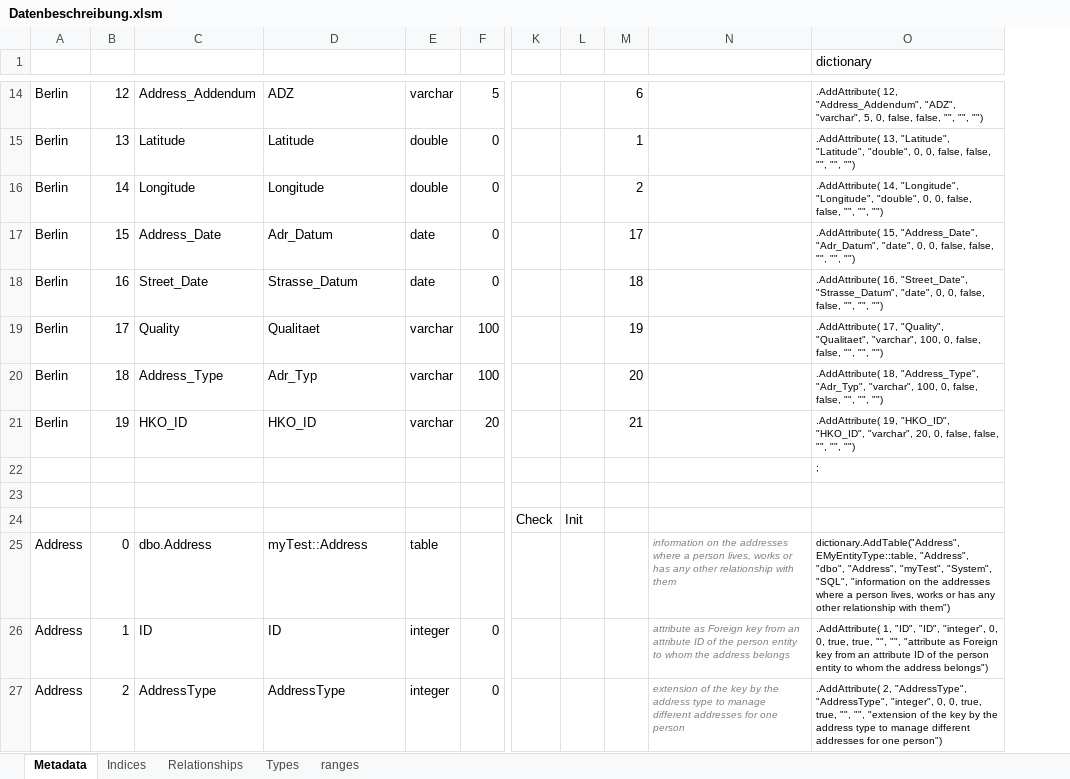
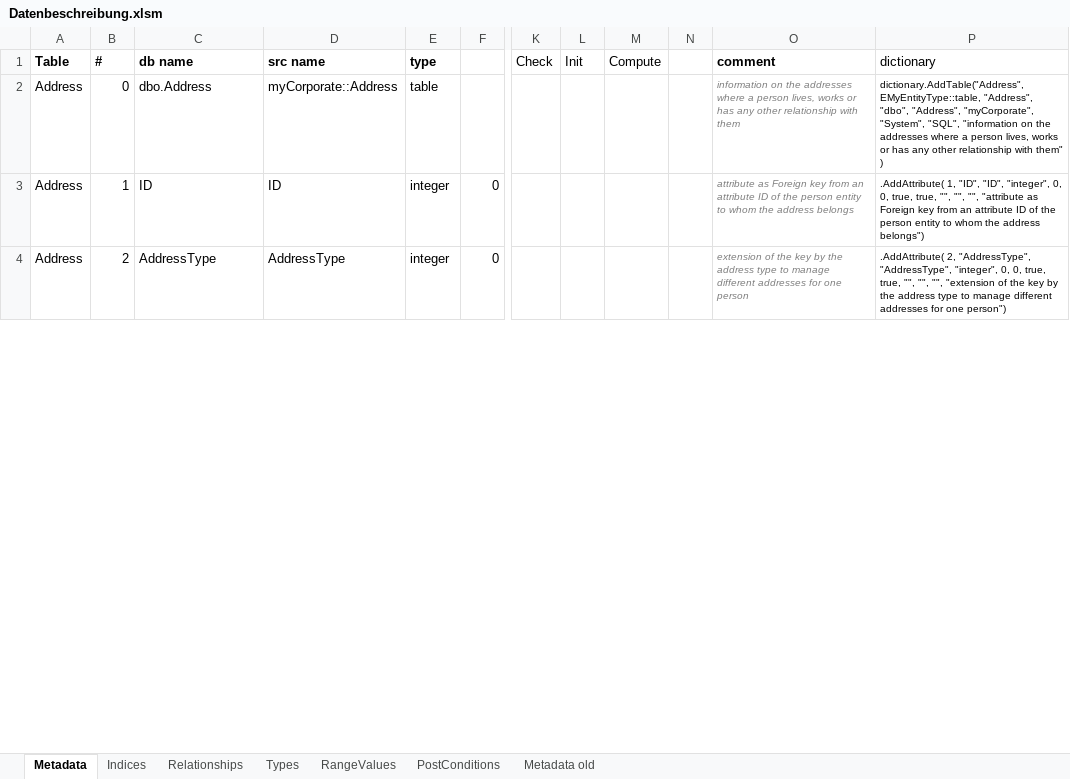
Before and after one commit to adeccscholar/adecc-DataDictionary, an Excel workbook: Docs/Datenbeschreibung.xlsm, sheet Metadata, drawn as a sheet; only a part is shown, gaps mark what is left out; values as stored, in another font and other column widths than the file's, no borders; removed rows and columns are numbered as before the commit, all else as after; rows hold the shown columns only; the diff covers the shown part only; the diff names each change by its address in the sheet, - before the commit and + after, or states it on an @@ line.

Commit message:
Updates - Addition of combined data types from the relationships - Calculated fields, SQL extensions in the metadata

```diff
--- a/Docs/Datenbeschreibung.xlsm (sheet Metadata)
+++ b/Docs/Datenbeschreibung.xlsm (sheet Metadata)
-sheet tab: ranges
+sheet tab: RangeValues
+sheet tab: PostConditions
+sheet tab: Metadata old
-column M, empty
+column M (Compute), empty
+column N, empty
-column O (dictionary), rows 25-27: dictionary.AddTable("Address", EMyEntityType::table, "Address", "dbo", "Address", "myTest", "System", "SQL", "information on the addresses where a person lives, works or has any other relationship with them") | .AddAttribute( 1, "ID", "ID", "integer", 0, 0, true, true, "", "", "attribute as Foreign key from an attribute ID of the person entity to whom the address belongs") | .AddAttribute( 2, "AddressType", "AddressType", "integer", 0, 0, true, true, "", "", "extension of the key by the address type to manage different addresses for one person")
+column P (dictionary), rows 2-4: dictionary.AddTable("Address", EMyEntityType::table, "Address", "dbo", "Address", "myCorporate", "System", "SQL", "information on the addresses where a person lives, works or has any other relationship with them" ) | .AddAttribute( 1, "ID", "ID", "integer", 0, 0, true, true, "", "", "", "attribute as Foreign key from an attribute ID of the person entity to whom the address belongs") | .AddAttribute( 2, "AddressType", "AddressType", "integer", 0, 0, true, true, "", "", "", "extension of the key by the address type to manage different addresses for one person")
-A1: (empty)
+A1: Table
-B1: (empty)
+B1: #
-C1: (empty)
+C1: db name
-D1: (empty)
+D1: src name
-E1: (empty)
+E1: type
-K1: (empty)
+K1: Check
-L1: (empty)
+L1: Init
-O1: (empty)
+O1: comment
-row 14: Berlin | 12 | Address_Addendum | ADZ | varchar | 5 |  |  | 6 |  | .AddAttribute( 12, "Address_Addendum", "ADZ", "varchar", 5, 0, false, false, "", "", "")
-row 15: Berlin | 13 | Latitude | Latitude | double | 0 |  |  | 1 |  | .AddAttribute( 13, "Latitude", "Latitude", "double", 0, 0, false, false, "", "", "")
-row 16: Berlin | 14 | Longitude | Longitude | double | 0 |  |  | 2 |  | .AddAttribute( 14, "Longitude", "Longitude", "double", 0, 0, false, false, "", "", "")
-row 17: Berlin | 15 | Address_Date | Adr_Datum | date | 0 |  |  | 17 |  | .AddAttribute( 15, "Address_Date", "Adr_Datum", "date", 0, 0, false, false, "", "", "")
-row 18: Berlin | 16 | Street_Date | Strasse_Datum | date | 0 |  |  | 18 |  | .AddAttribute( 16, "Street_Date", "Strasse_Datum", "date", 0, 0, false, false, "", "", "")
-row 19: Berlin | 17 | Quality | Qualitaet | varchar | 100 |  |  | 19 |  | .AddAttribute( 17, "Quality", "Qualitaet", "varchar", 100, 0, false, false, "", "", "")
-row 20: Berlin | 18 | Address_Type | Adr_Typ | varchar | 100 |  |  | 20 |  | .AddAttribute( 18, "Address_Type", "Adr_Typ", "varchar", 100, 0, false, false, "", "", "")
-row 21: Berlin | 19 | HKO_ID | HKO_ID | varchar | 20 |  |  | 21 |  | .AddAttribute( 19, "HKO_ID", "HKO_ID", "varchar", 20, 0, false, false, "", "", "")
-row 22:  |  |  |  |  |  |  |  |  |  | ;
-row 23: (empty)
-row 24:  |  |  |  |  |  | Check | Init
-D2 (src name): myTest::Address
+D2 (src name): myCorporate::Address
```
Also changed, not shown: 3 added rows, 12 removed rows, 31 edited cells and cell formats elsewhere in this sheet, sheet Relationships, sheet RangeValues, sheet Indices, formulas that keep their value, 8 other files.
